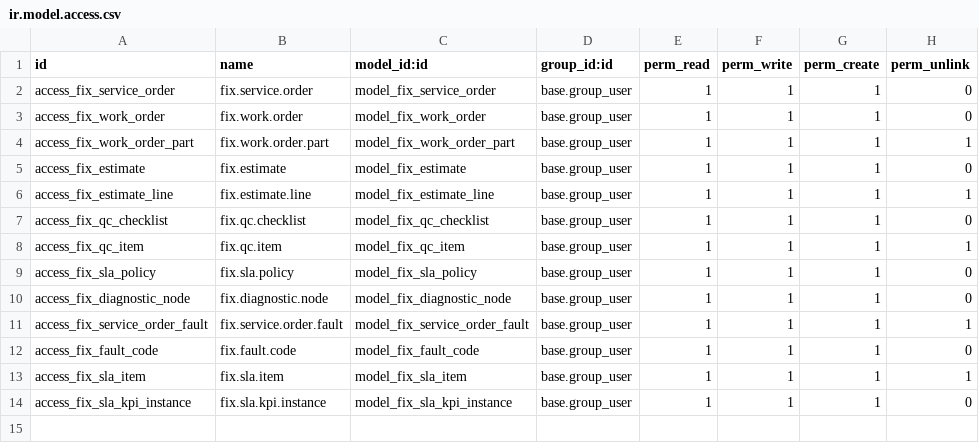
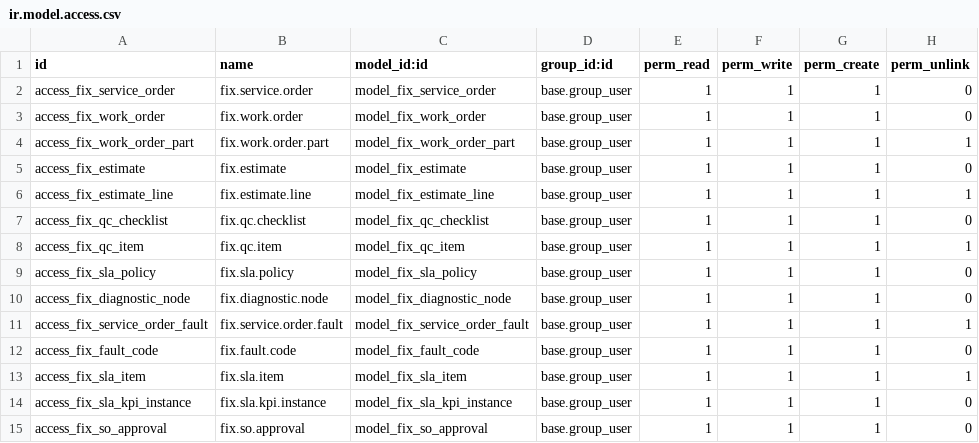
Before and after one commit to maz279/1000fix_new_erp_system, a CSV file: 1000_fix_codebase/addons/domain/a_service_delivery/cd_service_order/security/ir.model.access.csv, drawn as a sheet; the diff names each change by its address in the sheet, - before the commit and + after, or states it on an @@ line.

```diff
--- a/1000_fix_codebase/addons/domain/a_service_delivery/cd_service_order/security/ir.model.access.csv
+++ b/1000_fix_codebase/addons/domain/a_service_delivery/cd_service_order/security/ir.model.access.csv
+row 15: access_fix_so_approval | fix.so.approval | model_fix_so_approval | base.group_user | 1 | 1 | 1 | 0
```
Also changed, not shown: 36 other files.
